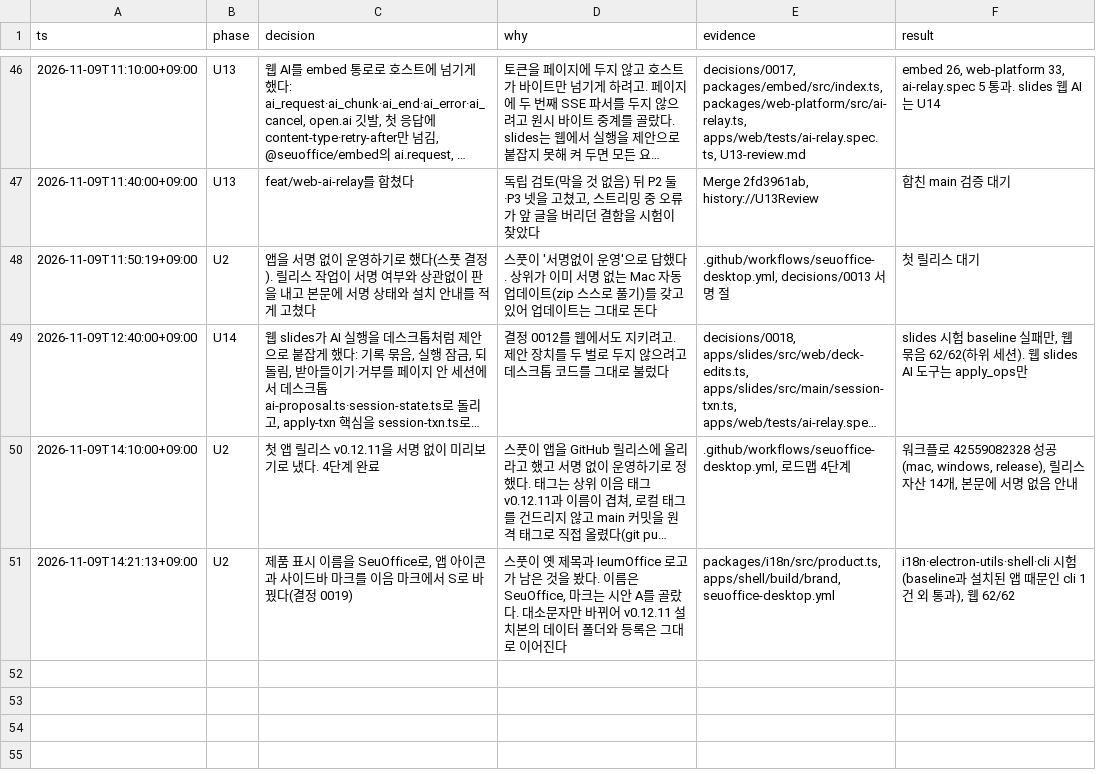
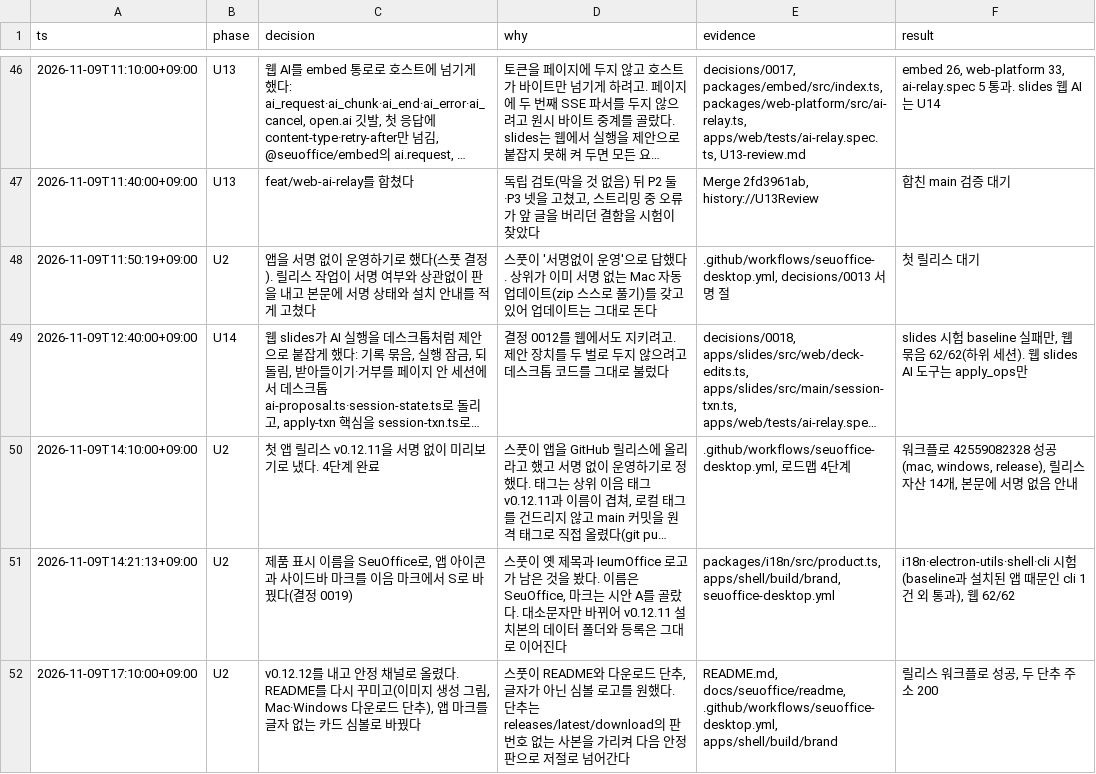
Before and after one commit to SeuPut0705/seuoffice, a TSV file: docs/seuoffice/작업기록.tsv, drawn as a sheet; only a part is shown, gaps mark what is left out; long unchanged cells end in …; the diff names each change by its address in the sheet, - before the commit and + after, or states it on an @@ line.

Commit message:
docs: record v0.12.12 as the first stable SeuOffice release

```diff
--- a/docs/seuoffice/작업기록.tsv
+++ b/docs/seuoffice/작업기록.tsv
+row 52: 2026-11-09T17:10:00+09:00 | U2 | v0.12.12를 내고 안정 채널로 올렸다. README를 다시 꾸미고(이미지 생성 그림, Mac·Windows 다운로드 단추), 앱 마크를 글자 없는 카드 심볼로 바꿨다 | 스풋이 README와 다운로드 단추, 글자가 아닌 심볼 로고를 원했다. 단추는 releases/latest/download의 판 번호 없는 사본을 가리켜 다음 안정 판으로 저절로 넘어간다 | README.md, docs/seuoffice/readme, .github/workflows/seuoffice-desktop.yml, apps/shell/build/brand | 릴리스 워크플로 성공, 두 단추 주소 200
```
Also changed, not shown: 1 other file.
